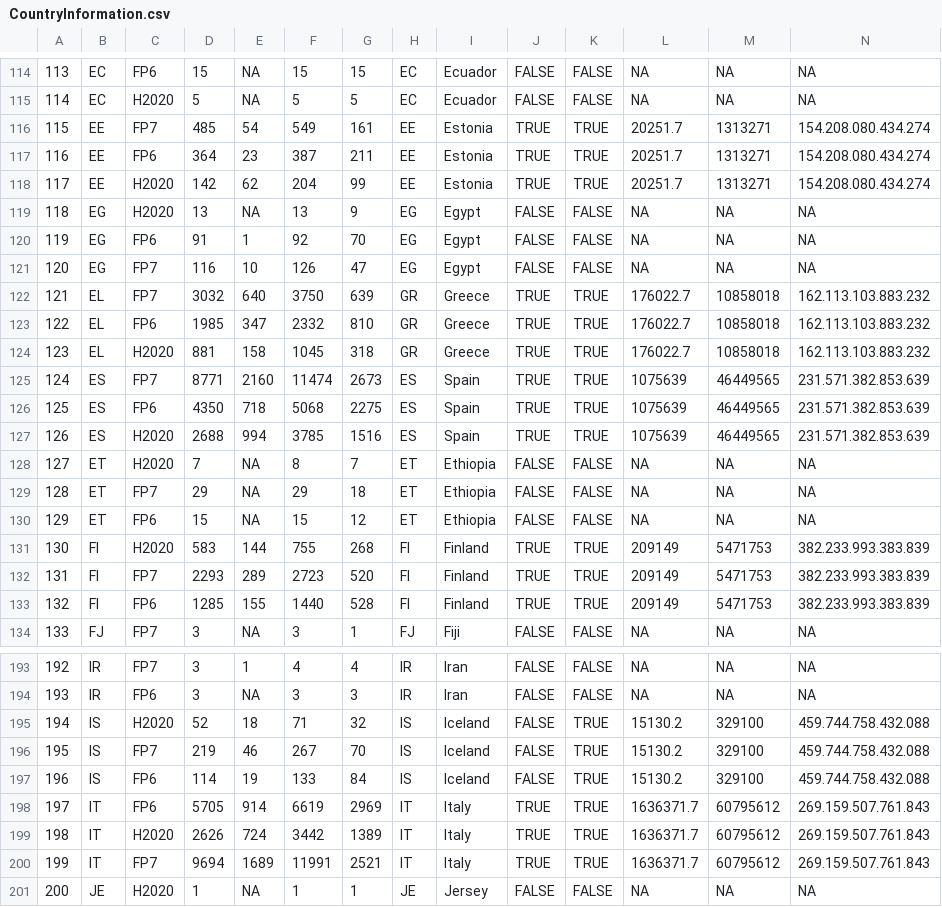
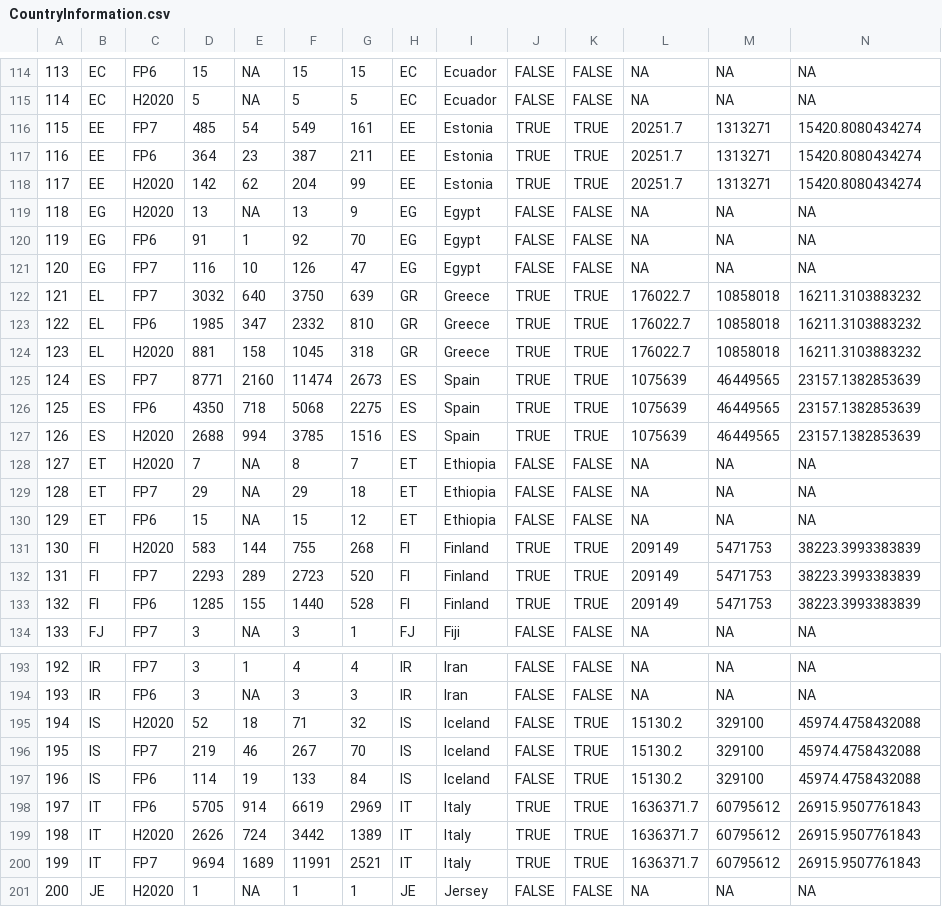
Before and after one commit to g1franc/data-visualisation-pilot, a CSV file: Data cleaning Visualisation 2/Output/CountryInformation.csv, drawn as a sheet; only a part is shown, gaps mark what is left out; the diff covers the shown part only; the diff names each change by its address in the sheet, - before the commit and + after, or states it on an @@ line.

```diff
--- a/Data cleaning Visualisation 2/Output/CountryInformation.csv
+++ b/Data cleaning Visualisation 2/Output/CountryInformation.csv
-N116:N118: 154.208.080.434.274
+N116:N118: 15420.8080434274
-N122:N124: 162.113.103.883.232
+N122:N124: 16211.3103883232
-N125:N127: 231.571.382.853.639
+N125:N127: 23157.1382853639
-N131:N133: 382.233.993.383.839
+N131:N133: 38223.3993383839
-N195:N197: 459.744.758.432.088
+N195:N197: 45974.4758432088
-N198:N200: 269.159.507.761.843
+N198:N200: 26915.9507761843
```
Also changed, not shown: 1 added row, 1 removed row and 84 edited cells elsewhere in this file, Data cleaning Visualisation 2/Output/NbLink.csv, 6 other files.
